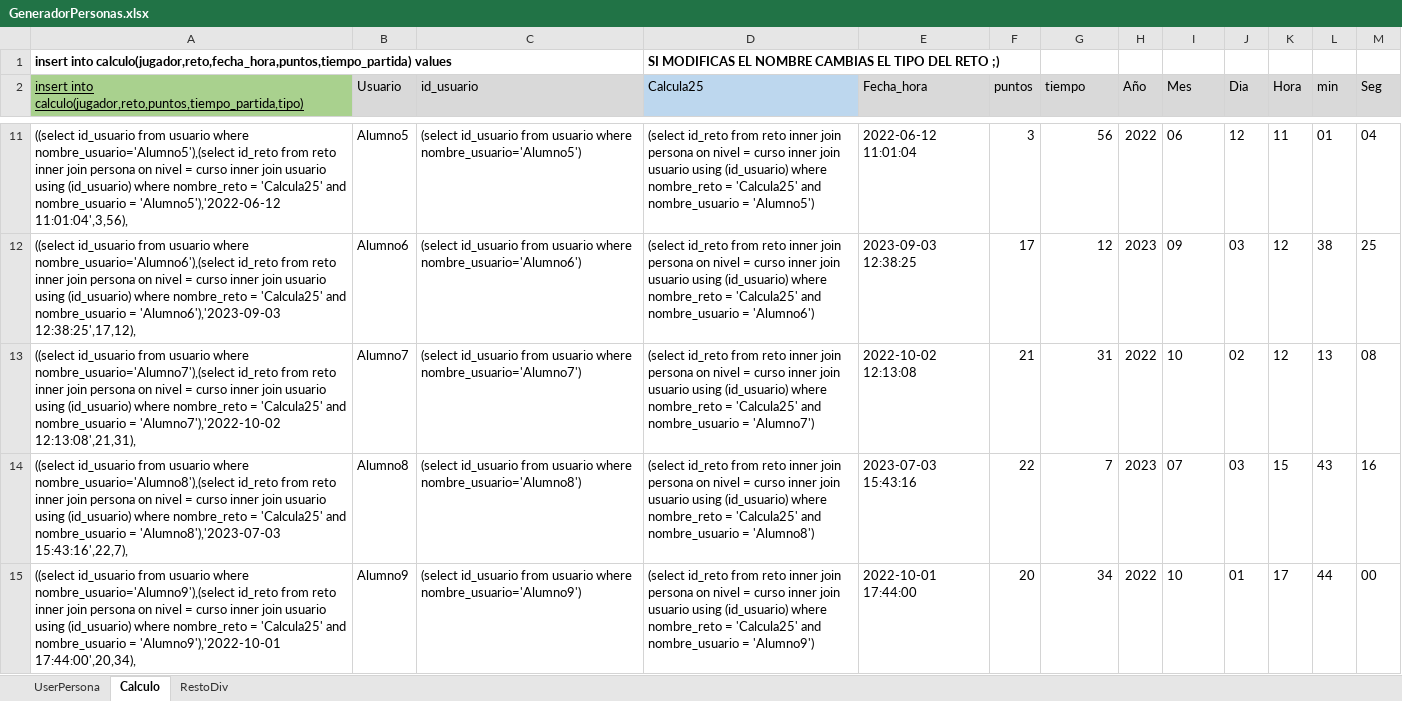
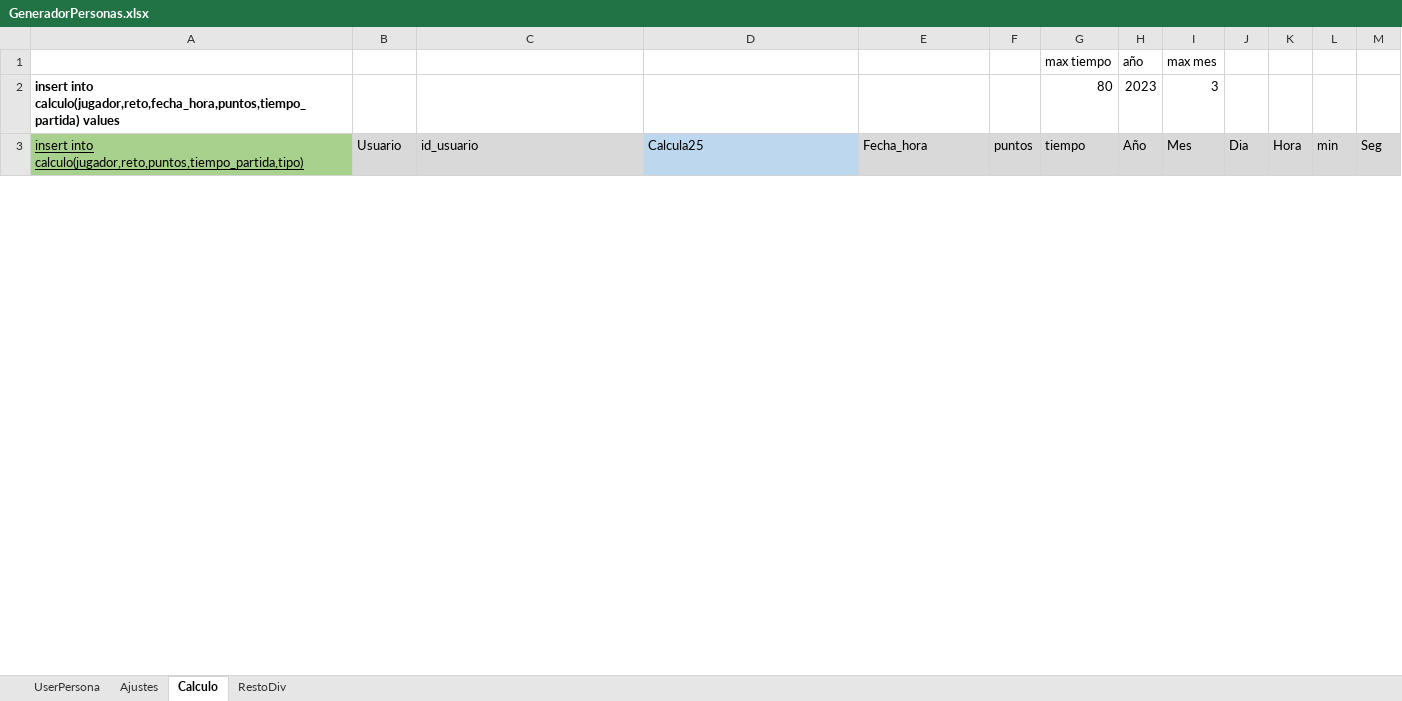
Before and after one commit to CafeConPalito/AgilizandoMentes2, an Excel workbook: BBDD/GeneradorPersonas.xlsx, sheet Calculo, drawn as a sheet; only a part is shown, gaps mark what is left out; values as stored, in another font and other column widths than the file's, no borders; removed rows and columns are numbered as before the commit, all else as after; the diff covers the shown part only; the diff names each change by its address in the sheet, - before the commit and + after, or states it on an @@ line.

Commit message:
BBDD Añadidos Insert Ajuste y modificados datos de partidas

```diff
--- a/BBDD/GeneradorPersonas.xlsx (sheet Calculo)
+++ b/BBDD/GeneradorPersonas.xlsx (sheet Calculo)
+sheet tab: Ajustes
+row 1:  |  |  |  |  |  | max tiempo | año | max mes
-D2 (Calcula25): SI MODIFICAS EL NOMBRE CAMBIAS EL TIPO DEL RETO ;)
+D2 (Calcula25): (empty)
-G2 (tiempo): (empty)
+G2 (tiempo): 80
-H2 (Año): (empty)
+H2 (Año): 2023
-I2 (Mes): (empty)
+I2 (Mes): 3
-row 11: ((select id_usuario from usuario where nombre_usuario='Alumno5'),(select id_reto from reto inner join persona on nivel = curso inner join usuario using (id_usuario) where nombre_reto = 'Calcula25' and nombre_usuario = 'Alumno5'),'2022-06-12 11:01:04',3,56), | Alumno5 | (select id_usuario from usuario where nombre_usuario='Alumno5') | (select id_reto from reto inner join persona on nivel = curso inner join usuario using (id_usuario) where nombre_reto = 'Calcula25' and nombre_usuario = 'Alumno5') | 2022-06-12 11:01:04 | 3 | 56 | 2022 | 06 | 12 | 11 | 01 | 04
-row 12: ((select id_usuario from usuario where nombre_usuario='Alumno6'),(select id_reto from reto inner join persona on nivel = curso inner join usuario using (id_usuario) where nombre_reto = 'Calcula25' and nombre_usuario = 'Alumno6'),'2023-09-03 12:38:25',17,12), | Alumno6 | (select id_usuario from usuario where nombre_usuario='Alumno6') | (select id_reto from reto inner join persona on nivel = curso inner join usuario using (id_usuario) where nombre_reto = 'Calcula25' and nombre_usuario = 'Alumno6') | 2023-09-03 12:38:25 | 17 | 12 | 2023 | 09 | 03 | 12 | 38 | 25
-row 13: ((select id_usuario from usuario where nombre_usuario='Alumno7'),(select id_reto from reto inner join persona on nivel = curso inner join usuario using (id_usuario) where nombre_reto = 'Calcula25' and nombre_usuario = 'Alumno7'),'2022-10-02 12:13:08',21,31), | Alumno7 | (select id_usuario from usuario where nombre_usuario='Alumno7') | (select id_reto from reto inner join persona on nivel = curso inner join usuario using (id_usuario) where nombre_reto = 'Calcula25' and nombre_usuario = 'Alumno7') | 2022-10-02 12:13:08 | 21 | 31 | 2022 | 10 | 02 | 12 | 13 | 08
-row 14: ((select id_usuario from usuario where nombre_usuario='Alumno8'),(select id_reto from reto inner join persona on nivel = curso inner join usuario using (id_usuario) where nombre_reto = 'Calcula25' and nombre_usuario = 'Alumno8'),'2023-07-03 15:43:16',22,7), | Alumno8 | (select id_usuario from usuario where nombre_usuario='Alumno8') | (select id_reto from reto inner join persona on nivel = curso inner join usuario using (id_usuario) where nombre_reto = 'Calcula25' and nombre_usuario = 'Alumno8') | 2023-07-03 15:43:16 | 22 | 7 | 2023 | 07 | 03 | 15 | 43 | 16
-row 15: ((select id_usuario from usuario where nombre_usuario='Alumno9'),(select id_reto from reto inner join persona on nivel = curso inner join usuario using (id_usuario) where nombre_reto = 'Calcula25' and nombre_usuario = 'Alumno9'),'2022-10-01 17:44:00',20,34), | Alumno9 | (select id_usuario from usuario where nombre_usuario='Alumno9') | (select id_reto from reto inner join persona on nivel = curso inner join usuario using (id_usuario) where nombre_reto = 'Calcula25' and nombre_usuario = 'Alumno9') | 2022-10-01 17:44:00 | 20 | 34 | 2022 | 10 | 01 | 17 | 44 | 00
```
Also changed, not shown: 47 added rows, 42 removed rows and 7 edited cells elsewhere in this sheet, sheet RestoDiv, sheet UserPersona, formulas that keep their value, 2 other files.
